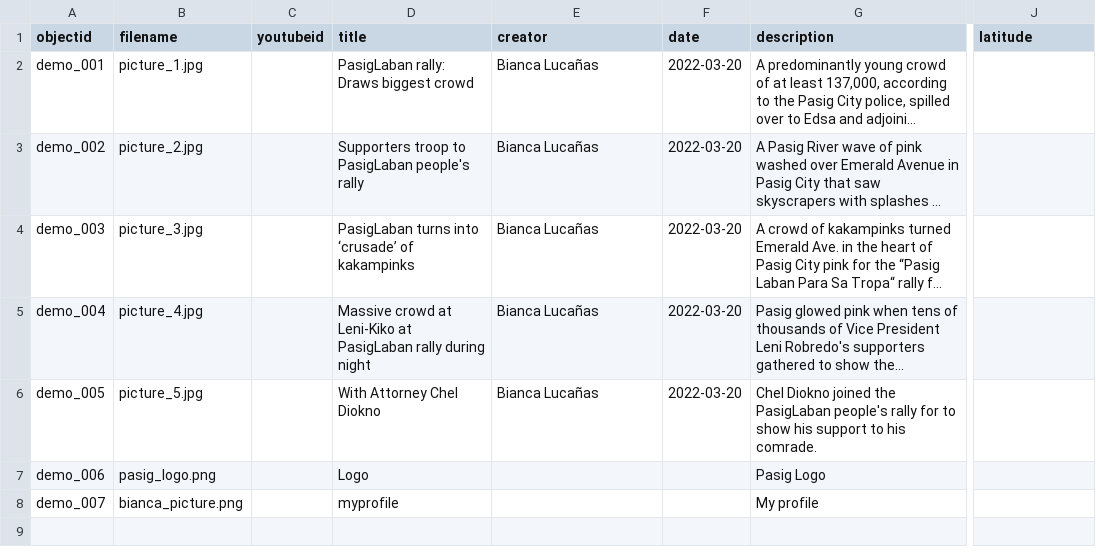
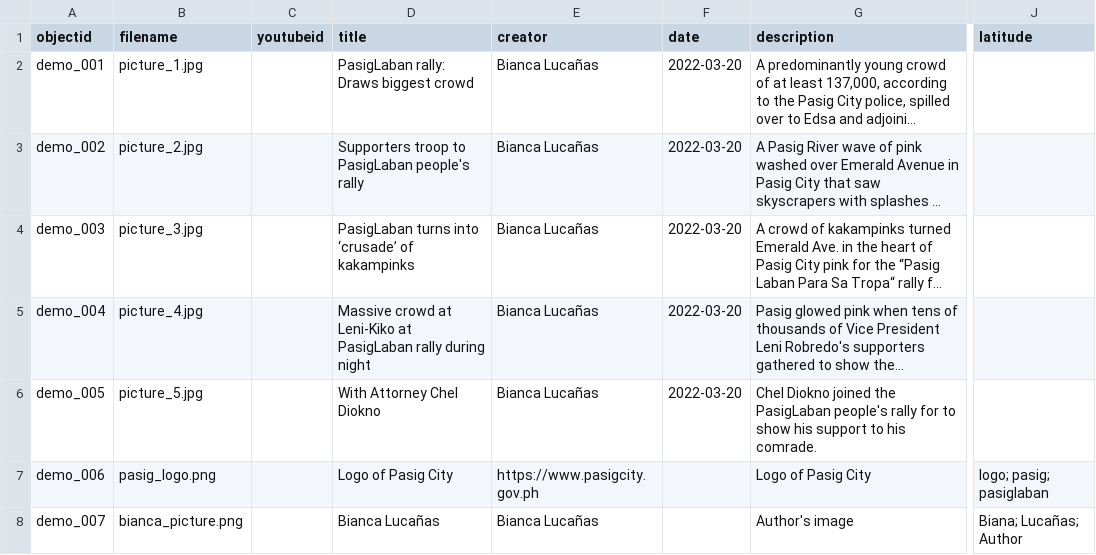
Before and after one commit to bianca1208/Pasig-Archives, a CSV file: _data/my-metadata.csv, drawn as a sheet; only a part is shown, gaps mark what is left out; long unchanged cells end in …; the diff names each change by its address in the sheet, - before the commit and + after, or states it on an @@ line.

Commit message:
Update my-metadata.csv

```diff
--- a/_data/my-metadata.csv
+++ b/_data/my-metadata.csv
-D7 (title): Logo
+D7 (title): Logo of Pasig City
-E7 (creator): (empty)
+E7 (creator): https://www.pasigcity.gov.ph
-G7 (description): Pasig Logo
+G7 (description): Logo of Pasig City
-J7 (latitude): (empty)
+J7 (latitude): logo; pasig; pasiglaban
-D8 (title): myprofile
+D8 (title): Bianca Lucañas
-E8 (creator): (empty)
+E8 (creator): Bianca Lucañas
-G8 (description): My profile
+G8 (description): Author's image
-J8 (latitude): (empty)
+J8 (latitude): Biana; Lucañas; Author
```
